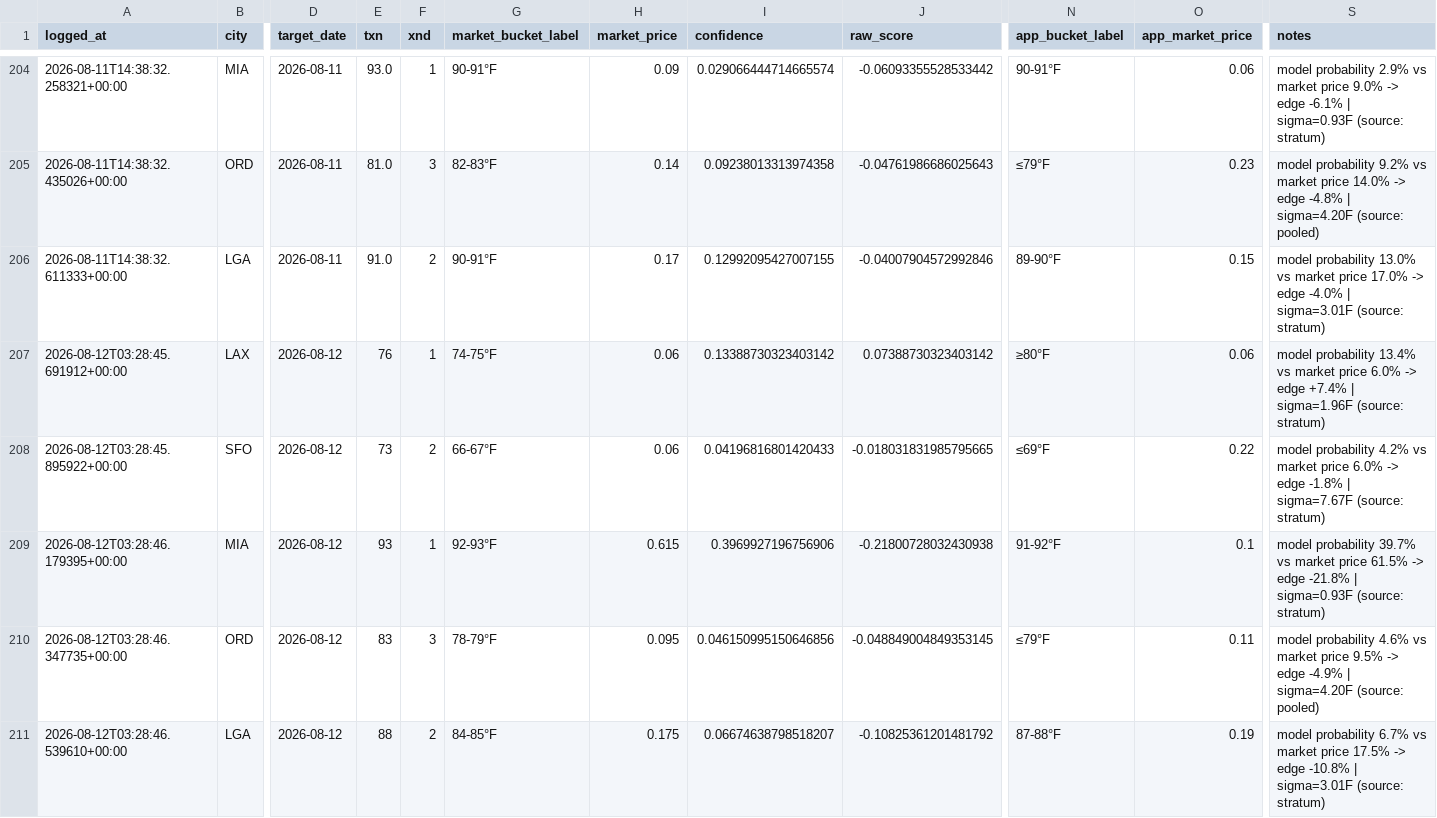
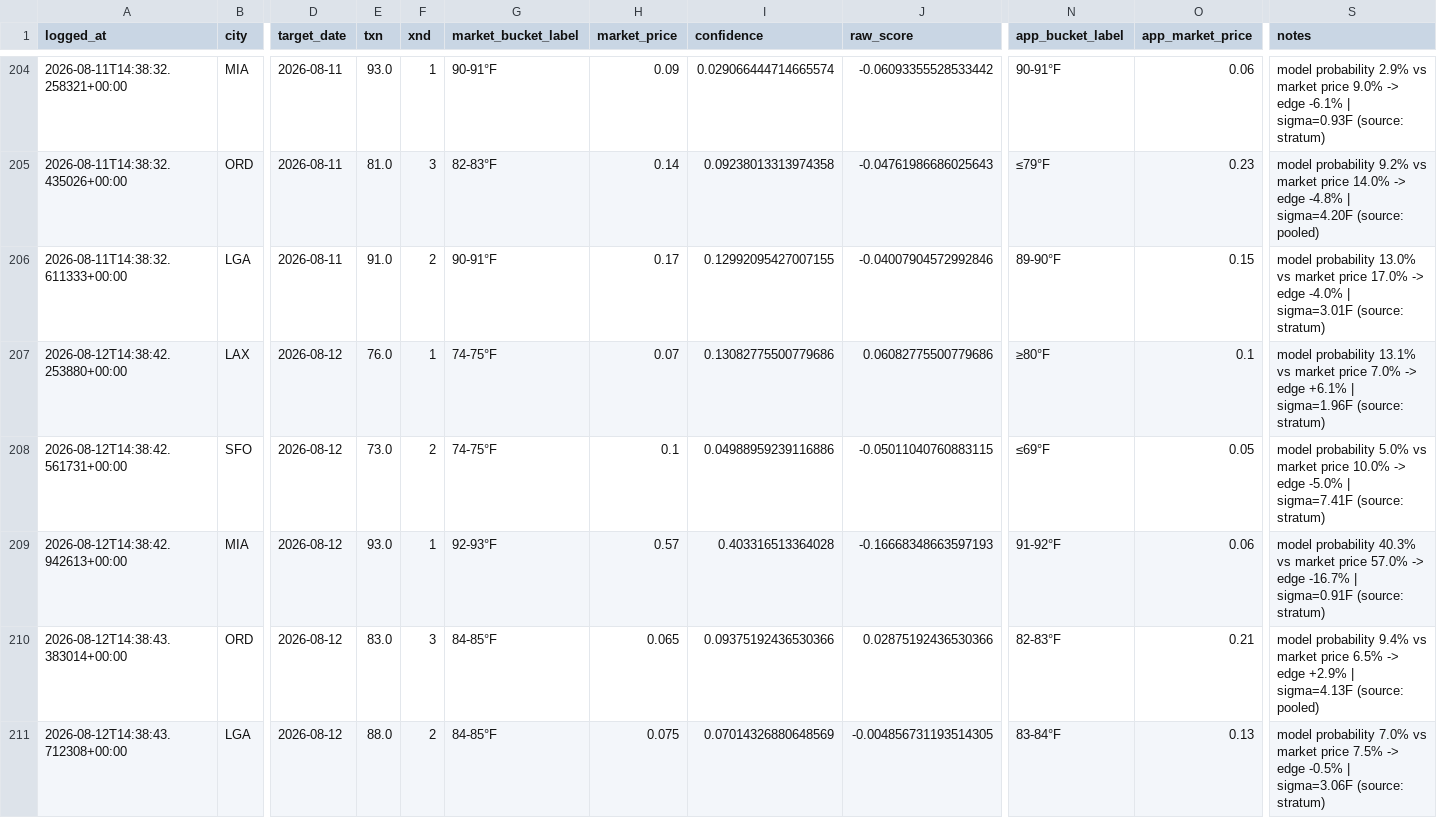
Before and after one commit to sso233x/weather-bot, a CSV file: trade_log.csv, drawn as a sheet; only a part is shown, gaps mark what is left out; removed rows and columns are numbered as before the commit, all else as after; rows hold the shown columns only; the diff names each change by its address in the sheet, - before the commit and + after, or states it on an @@ line.

```diff
--- a/trade_log.csv
+++ b/trade_log.csv
-A207 (logged_at): 2026-08-12T03:28:45.691912+00:00
+A207 (logged_at): 2026-08-12T14:38:42.253880+00:00
-E207 (txn): 76
+E207 (txn): 76.0
-H207 (market_price): 0.06
+H207 (market_price): 0.07
-I207 (confidence): 0.13388730323403142
+I207 (confidence): 0.13082775500779686
-J207 (raw_score): 0.07388730323403142
+J207 (raw_score): 0.06082775500779686
-O207 (app_market_price): 0.06
+O207 (app_market_price): 0.1
-S207 (notes): model probability 13.4% vs market price 6.0% -> edge +7.4% | sigma=1.96F…
+S207 (notes): model probability 13.1% vs market price 7.0% -> edge +6.1% | sigma=1.96F…
-A208 (logged_at): 2026-08-12T03:28:45.895922+00:00
+A208 (logged_at): 2026-08-12T14:38:42.561731+00:00
-E208 (txn): 73
+E208 (txn): 73.0
-G208 (market_bucket_label): 66-67°F
+G208 (market_bucket_label): 74-75°F
-H208 (market_price): 0.06
+H208 (market_price): 0.1
-I208 (confidence): 0.04196816801420433
+I208 (confidence): 0.04988959239116886
-J208 (raw_score): -0.018031831985795665
+J208 (raw_score): -0.05011040760883115
-O208 (app_market_price): 0.22
+O208 (app_market_price): 0.05
-S208 (notes): model probability 4.2% vs market price 6.0% -> edge -1.8% | sigma=7.67F (source: stratum)
+S208 (notes): model probability 5.0% vs market price 10.0% -> edge -5.0% | sigma=7.41F (source: stratum)
-A209 (logged_at): 2026-08-12T03:28:46.179395+00:00
+A209 (logged_at): 2026-08-12T14:38:42.942613+00:00
-E209 (txn): 93
+E209 (txn): 93.0
-H209 (market_price): 0.615
+H209 (market_price): 0.57
-I209 (confidence): 0.3969927196756906
+I209 (confidence): 0.403316513364028
-J209 (raw_score): -0.21800728032430938
+J209 (raw_score): -0.16668348663597193
-O209 (app_market_price): 0.1
+O209 (app_market_price): 0.06
-S209 (notes): model probability 39.7% vs market price 61.5% -> edge -21.8% | sigma=0.93F (source: stratum)
+S209 (notes): model probability 40.3% vs market price 57.0% -> edge -16.7% | sigma=0.91F (source: stratum)
-row 210: 2026-08-12T03:28:46.347735+00:00 | ORD | 2026-08-12 | 83 | 3 | 78-79°F | 0.095 | 0.046150995150646856 | -0.048849004849353145 | ≤79°F | 0.11 | model probability 4.6% vs market price 9.5% -> edge -4.9% | sigma=4.20F (source: pooled)
+row 210: 2026-08-12T14:38:43.383014+00:00 | ORD | 2026-08-12 | 83.0 | 3 | 84-85°F | 0.065 | 0.09375192436530366 | 0.02875192436530366 | 82-83°F | 0.21 | model probability 9.4% vs market price 6.5% -> edge +2.9% | sigma=4.13F (source: pooled)
-A211 (logged_at): 2026-08-12T03:28:46.539610+00:00
+A211 (logged_at): 2026-08-12T14:38:43.712308+00:00
-E211 (txn): 88
+E211 (txn): 88.0
-H211 (market_price): 0.175
+H211 (market_price): 0.075
-I211 (confidence): 0.06674638798518207
+I211 (confidence): 0.07014326880648569
-J211 (raw_score): -0.10825361201481792
+J211 (raw_score): -0.004856731193514305
-N211 (app_bucket_label): 87-88°F
+N211 (app_bucket_label): 83-84°F
-O211 (app_market_price): 0.19
+O211 (app_market_price): 0.13
-S211 (notes): model probability 6.7% vs market price 17.5% -> edge -10.8% | sigma=3.01F (source: stratum)
+S211 (notes): model probability 7.0% vs market price 7.5% -> edge -0.5% | sigma=3.06F (source: stratum)
```
